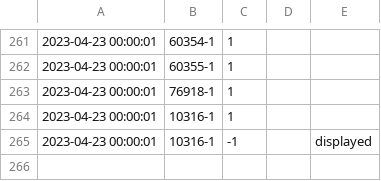
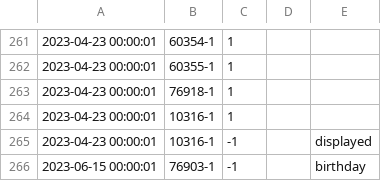
Before and after one commit to jncraton/bricki, a CSV file: data/set_transactions.csv, drawn as a sheet; only a part is shown, gaps mark what is left out; the diff names each change by its address in the sheet, - before the commit and + after, or states it on an @@ line.

Commit message:
Add set

```diff
--- a/data/set_transactions.csv
+++ b/data/set_transactions.csv
+row 266: 2023-06-15 00:00:01 | 76903-1 | -1 |  | birthday
```
